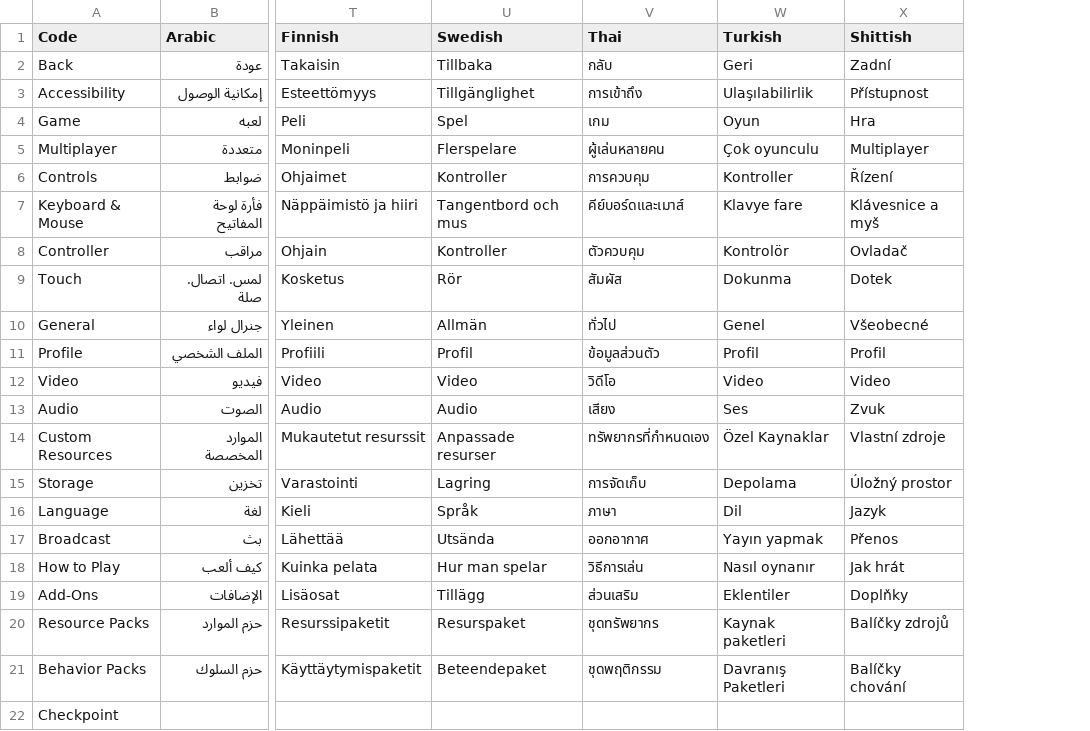
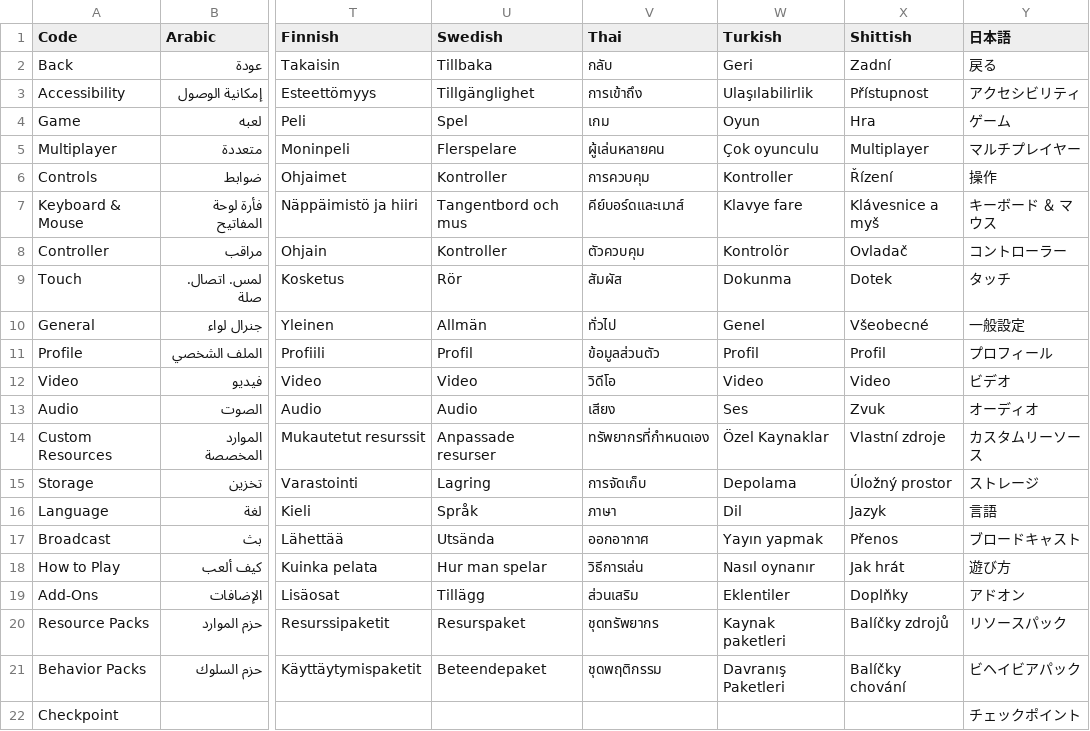
Before and after one commit to Jonnil/Sticky-Paws-DX, a CSV file: datafiles/localization.csv, drawn as a sheet; only a part is shown, gaps mark what is left out; the diff names each change by its address in the sheet, - before the commit and + after, or states it on an @@ line.

Commit message:
Language menu works + Added Japanese translation
It is as it says. Up there.

```diff
--- a/datafiles/localization.csv
+++ b/datafiles/localization.csv
+column Y (日本語), rows 2-22: 戻る | アクセシビリティ | ゲーム | マルチプレイヤー | 操作 | キーボード ＆ マウス | コントローラー | タッチ | 一般設定 | プロフィール | ビデオ | オーディオ | カスタムリーソース | ストレージ | 言語 | ブロードキャスト | 遊び方 | アドオン | リソースパック | ビヘイビアパック | チェックポイント
```
Also changed, not shown: 7 other files.
